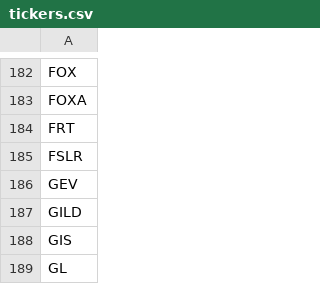
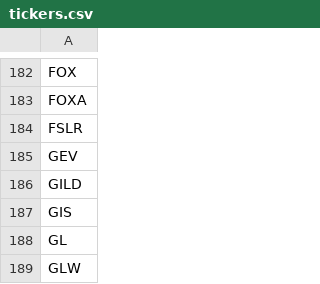
Before and after one commit to sumali-junuthula/Evolv, a CSV file: data/tickers.csv, drawn as a sheet; only a part is shown, gaps mark what is left out; the shorter side is filled out with more unchanged rows; the diff names each change by its address in the sheet, - before the commit and + after, or states it on an @@ line.

Commit message:
Update tickers.csv

```diff
--- a/data/tickers.csv
+++ b/data/tickers.csv
-row 184: FRT
```
